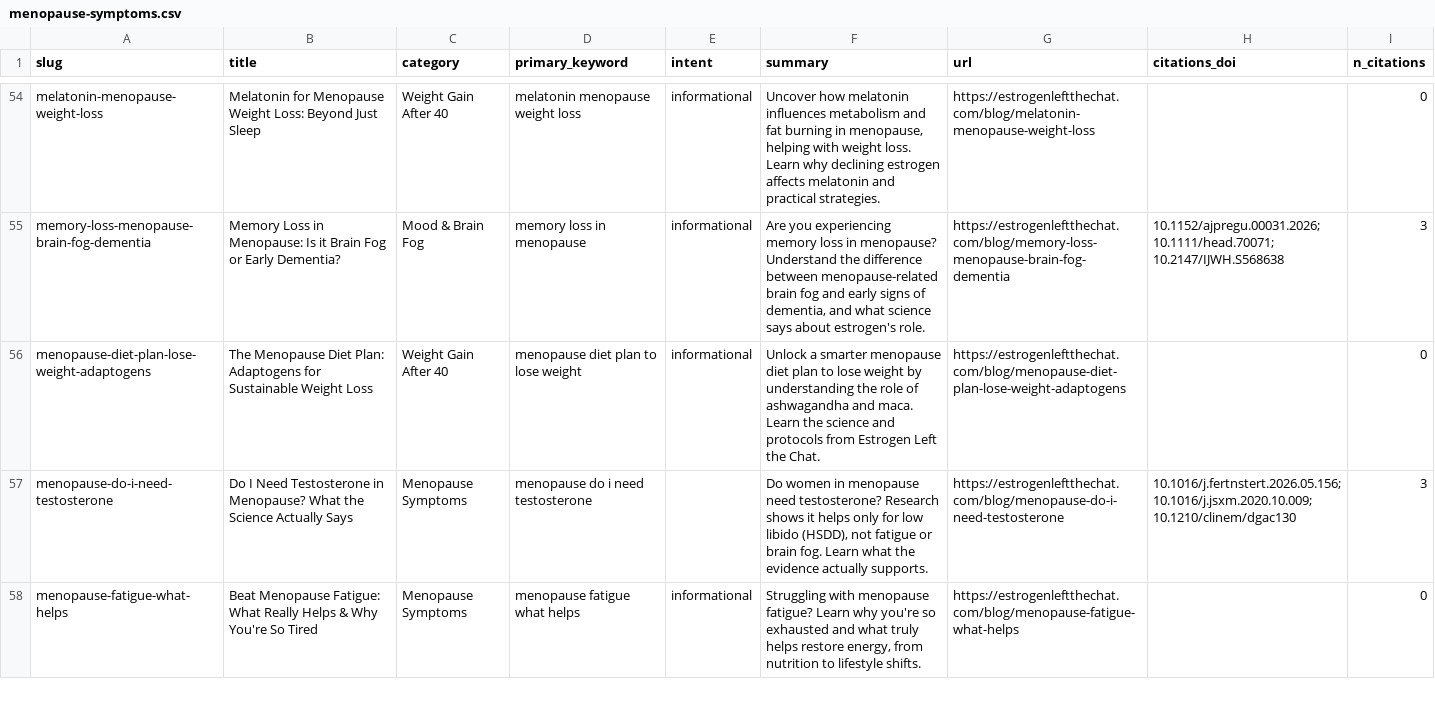
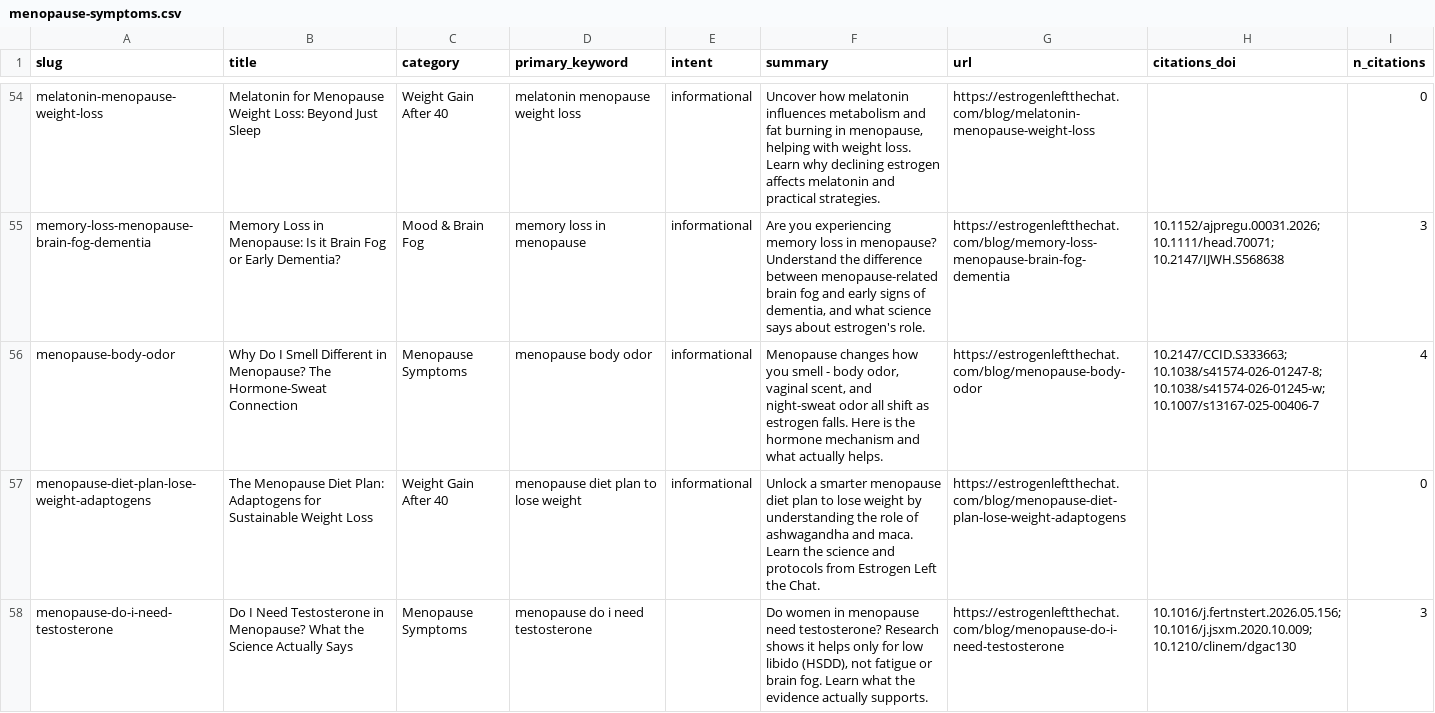
Before and after one commit to BlondeDevRules/menopause-symptoms-dataset, a CSV file: menopause-symptoms.csv, drawn as a sheet; only a part is shown, gaps mark what is left out; the shorter side is filled out with more unchanged rows; the diff covers the shown part only; the diff names each change by its address in the sheet, - before the commit and + after, or states it on an @@ line.

```diff
--- a/menopause-symptoms.csv
+++ b/menopause-symptoms.csv
+row 56: menopause-body-odor | Why Do I Smell Different in Menopause? The Hormone-Sweat Connection | Menopause Symptoms | menopause body odor | informational | Menopause changes how you smell - body odor, vaginal scent, and night-sweat odor all shift as estrogen falls. Here is the hormone mechanism and what actually helps. | https://estrogenleftthechat.com/blog/menopause-body-odor | 10.2147/CCID.S333663; 10.1038/s41574-026-01247-8; 10.1038/s41574-026-01245-w; 10.1007/s13167-025-00406-7 | 4
```
Also changed, not shown: 3 added rows elsewhere in this file, 2 other files.
